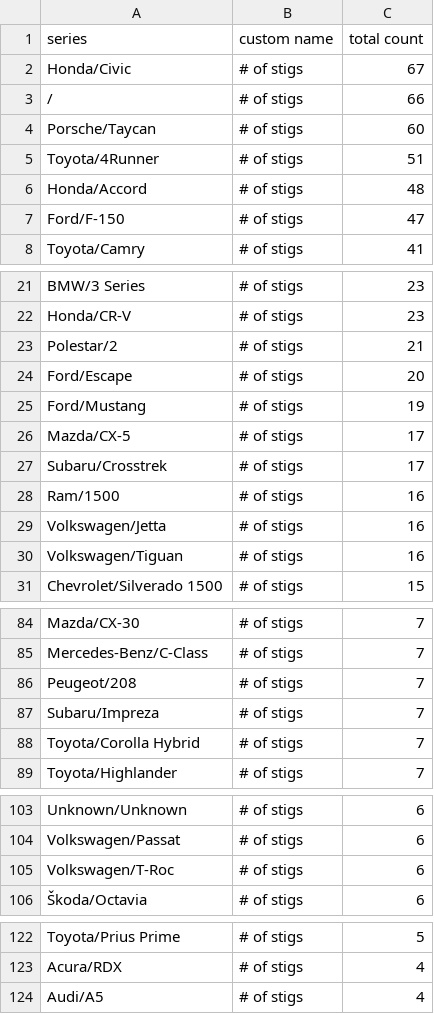
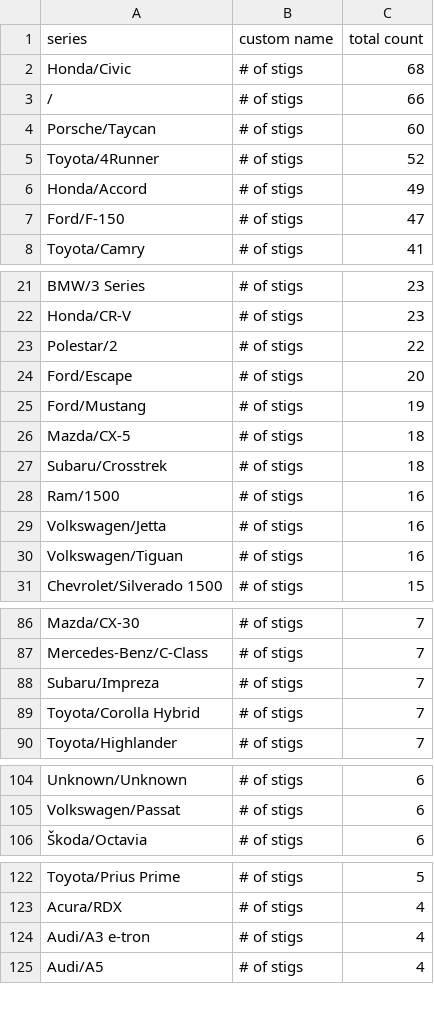
Before and after one commit to ClutchEngineering/sidecar.clutch.engineering, a CSV file: Sources/gensite/export-carplay-drivers-by-model.csv, drawn as a sheet; only a part is shown, gaps mark what is left out; the diff covers the shown part only.

```diff
--- a/Sources/gensite/export-carplay-drivers-by-model.csv
+++ b/Sources/gensite/export-carplay-drivers-by-model.csv
@@ -1,7 +1,7 @@
 series,custom name,total count
-Honda/Civic,# of stigs,67
+Honda/Civic,# of stigs,68
 /,# of stigs,66
 Porsche/Taycan,# of stigs,60
-Toyota/4Runner,# of stigs,51
-Honda/Accord,# of stigs,48
+Toyota/4Runner,# of stigs,52
+Honda/Accord,# of stigs,49
 Ford/F-150,# of stigs,47
@@ -22,7 +22,7 @@ BMW/3 Series,# of stigs,23
 Honda/CR-V,# of stigs,23
-Polestar/2,# of stigs,21
+Polestar/2,# of stigs,22
 Ford/Escape,# of stigs,20
 Ford/Mustang,# of stigs,19
-Mazda/CX-5,# of stigs,17
-Subaru/Crosstrek,# of stigs,17
+Mazda/CX-5,# of stigs,18
+Subaru/Crosstrek,# of stigs,18
 Ram/1500,# of stigs,16
@@ -85,3 +87,2 @@ Mazda/CX-30,# of stigs,7
 Mercedes-Benz/C-Class,# of stigs,7
-Peugeot/208,# of stigs,7
 Subaru/Impreza,# of stigs,7
@@ -104,3 +105,2 @@ Unknown/Unknown,# of stigs,6
 Volkswagen/Passat,# of stigs,6
-Volkswagen/T-Roc,# of stigs,6
 Škoda/Octavia,# of stigs,6
@@ -123,2 +123,3 @@ Toyota/Prius Prime,# of stigs,5
 Acura/RDX,# of stigs,4
+Audi/A3 e-tron,# of stigs,4
 Audi/A5,# of stigs,4
```
Also changed, not shown: 9 added rows, 7 removed rows and 2 edited cells elsewhere in this file, Sources/gensite/export-carplay-distance-traveled-by-model.csv.
